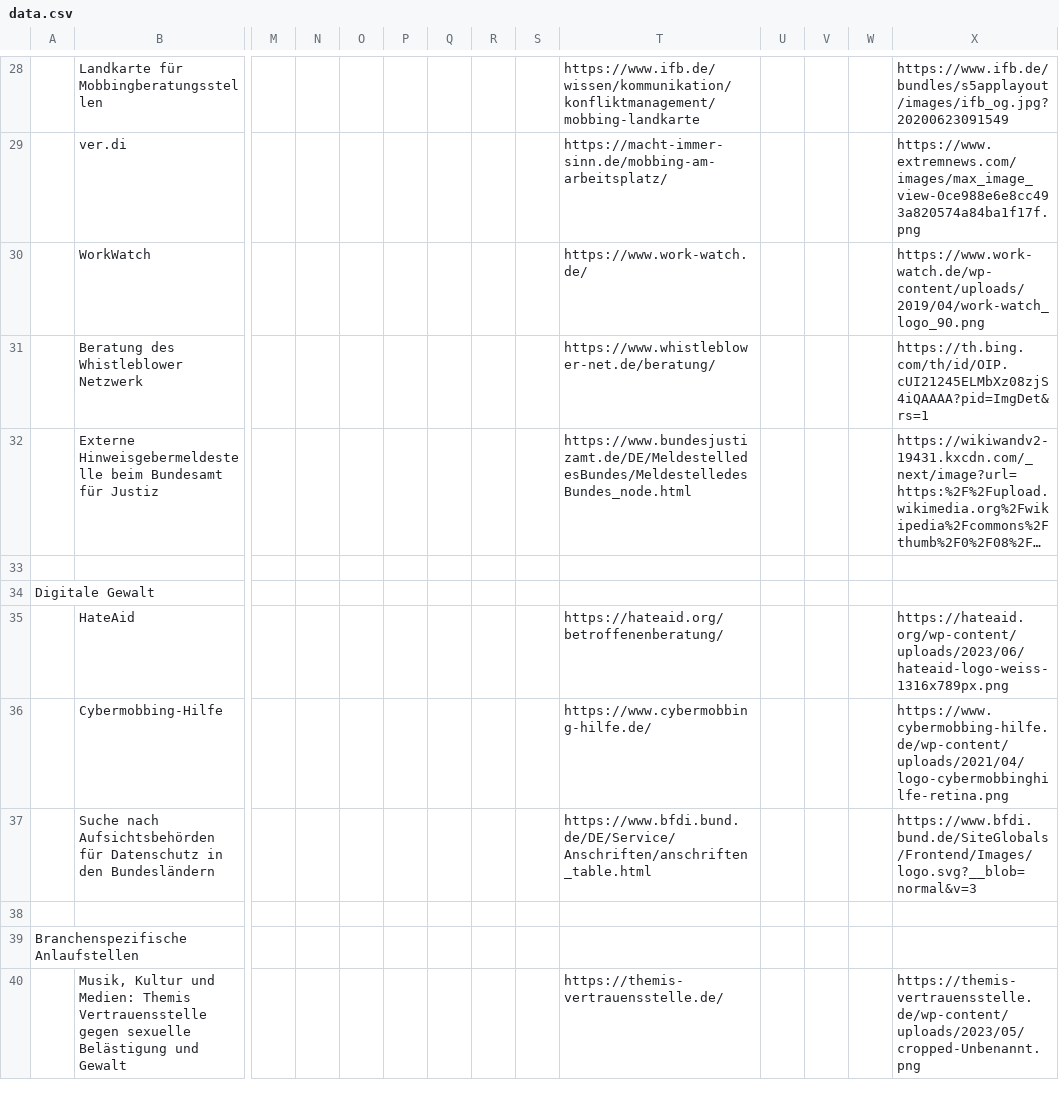
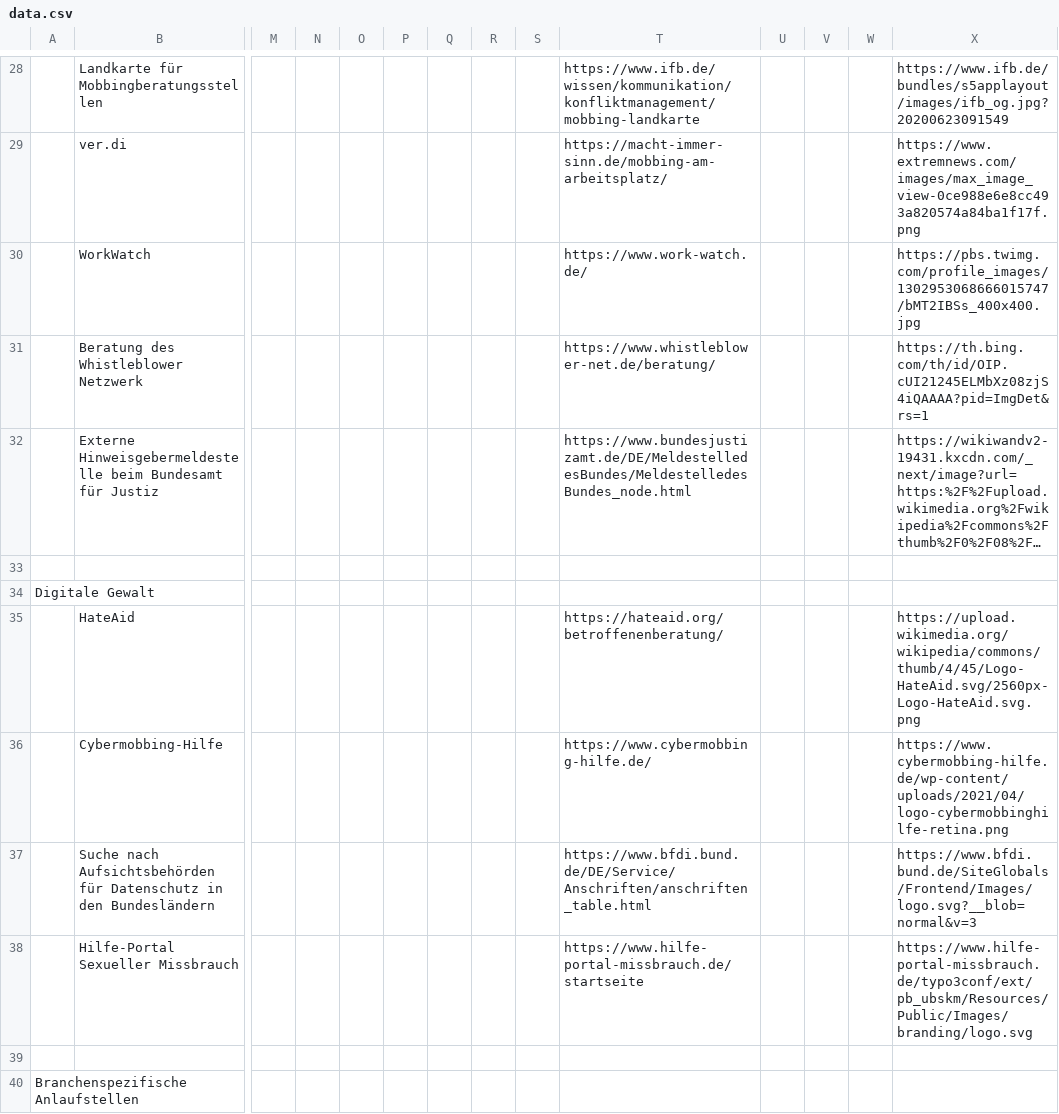
Before and after one commit to frievoe97/projekt-vernetzung, a CSV file: src/scripts/data.csv, drawn as a sheet; only a part is shown, gaps mark what is left out; the shorter side is filled out with more unchanged rows; long unchanged cells end in …; rows hold the shown columns only; the diff names each change by its address in the sheet, - before the commit and + after, or states it on an @@ line.

```diff
--- a/src/scripts/data.csv
+++ b/src/scripts/data.csv
-X30: https://www.work-watch.de/wp-content/uploads/2019/04/work-watch_logo_90.png
+X30: https://pbs.twimg.com/profile_images/1302953068666015747/bMT2IBSs_400x400.jpg
-X35: https://hateaid.org/wp-content/uploads/2023/06/hateaid-logo-weiss-1316x789px.png
+X35: https://upload.wikimedia.org/wikipedia/commons/thumb/4/45/Logo-HateAid.svg/2560px-Logo-HateAid.svg.png
+row 38:  | Hilfe-Portal Sexueller Missbrauch |  |  |  |  |  |  |  | https://www.hilfe-portal-missbrauch.de/startseite |  |  |  | https://www.hilfe-portal-missbrauch.de/typo3conf/ext/pb_ubskm/Resources/Public/Images/branding/logo.svg
```
Also changed, not shown: 6 other files.
